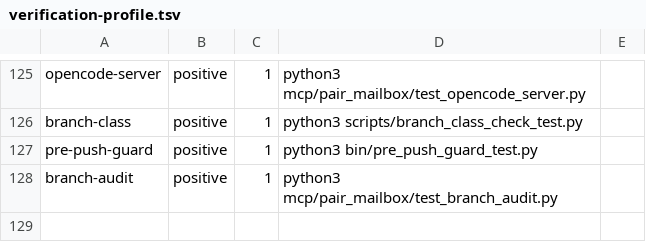
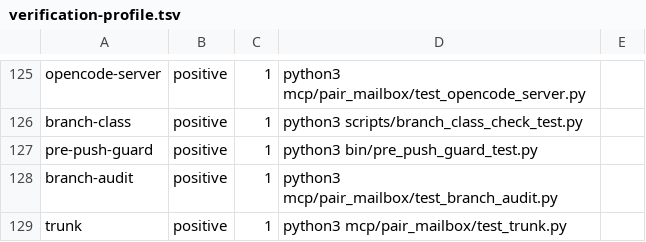
Before and after one commit to AVP-Dev/pair-mailbox, a TSV file: scripts/verification-profile.tsv, drawn as a sheet; only a part is shown, gaps mark what is left out.

```diff
--- a/scripts/verification-profile.tsv
+++ b/scripts/verification-profile.tsv
@@ -128 +128,2 @@ pre-push-guard	positive	1	python3 bin/pre_push_guard_test.py
 branch-audit	positive	1	python3 mcp/pair_mailbox/test_branch_audit.py
+trunk	positive	1	python3 mcp/pair_mailbox/test_trunk.py
```
Also changed, not shown: scripts/verify-map.tsv, 16 other files.
